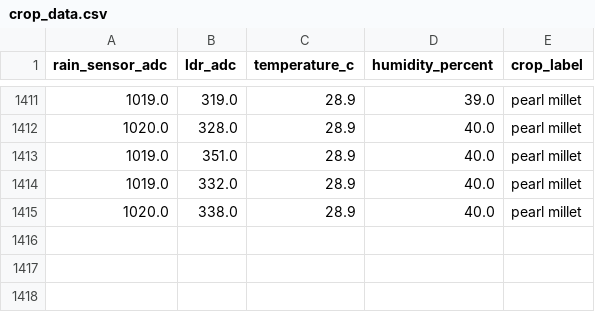
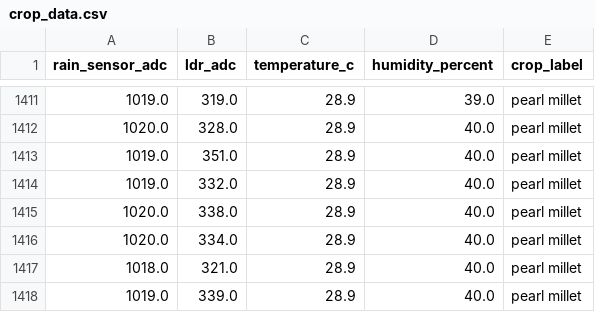
Before and after one commit to hetsondagar/farmacy, a CSV file: backend/crop_data.csv, drawn as a sheet; only a part is shown, gaps mark what is left out.

```diff
--- a/backend/crop_data.csv
+++ b/backend/crop_data.csv
@@ -1415 +1415,4 @@ rain_sensor_adc,ldr_adc,temperature_c,humidity_percent,crop_label
 1020.0,338.0,28.9,40.0,pearl millet
+1020.0,334.0,28.9,40.0,pearl millet
+1018.0,321.0,28.9,40.0,pearl millet
+1019.0,339.0,28.9,40.0,pearl millet
```
Also changed, not shown: crop_data.csv, 1 other file.
